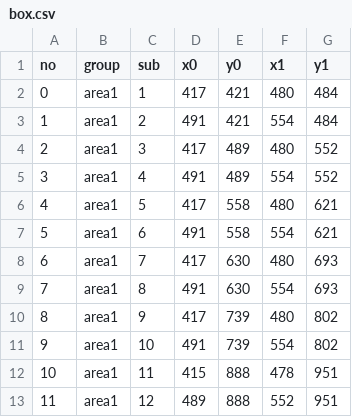
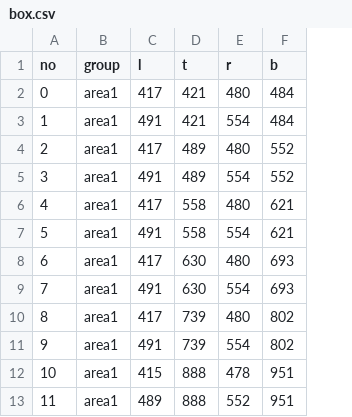
Before and after one commit to kazumakano/box_rec, a CSV file: config/box.csv, drawn as a sheet; only a part is shown; removed rows and columns are numbered as before the commit, all else as after; the diff names each change by its address in the sheet, - before the commit and + after, or states it on an @@ line.

```diff
--- a/config/box.csv
+++ b/config/box.csv
-column C (sub), rows 2-13: 1 | 2 | 3 | 4 | 5 | 6 | 7 | 8 | 9 | 10 | 11 | 12
-C1: x0
+C1: l
-D1: y0
+D1: t
-E1: x1
+E1: r
-F1: y1
+F1: b
```
Also changed, not shown: 3 other files.
